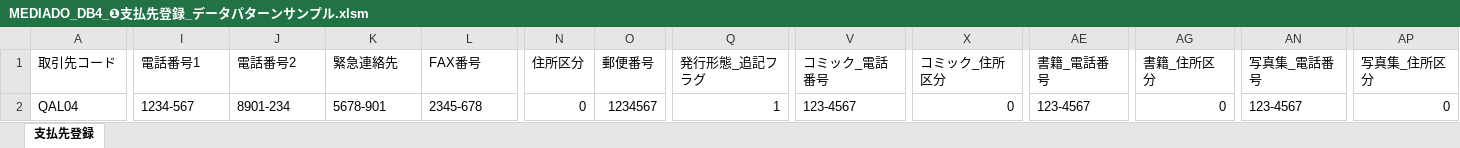
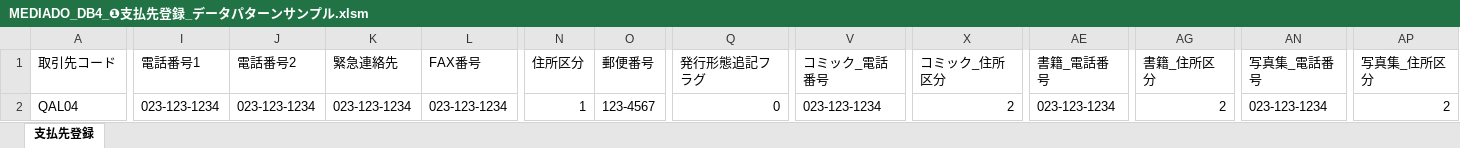
Before and after one commit to mediadotech/InputForm, an Excel workbook: InputForm/MEDIADO_DB4_❶支払先登録_データパターンサンプル.xlsm, sheet 支払先登録, drawn as a sheet; only a part is shown, gaps mark what is left out; values as stored, in another font and other column widths than the file's, no borders; the diff covers the shown part only; the diff names each change by its address in the sheet, - before the commit and + after, or states it on an @@ line.

```diff
--- a/InputForm/MEDIADO_DB4_❶支払先登録_データパターンサンプル.xlsm (sheet 支払先登録)
+++ b/InputForm/MEDIADO_DB4_❶支払先登録_データパターンサンプル.xlsm (sheet 支払先登録)
-Q1: 発行形態_追記フラグ
+Q1: 発行形態追記フラグ
-I2 (電話番号1): 1234-567
+I2 (電話番号1): 023-123-1234
-J2 (電話番号2): 8901-234
+J2 (電話番号2): 023-123-1234
-K2 (緊急連絡先): 5678-901
+K2 (緊急連絡先): 023-123-1234
-L2 (FAX番号): 2345-678
+L2 (FAX番号): 023-123-1234
-N2 (住所区分): 0
+N2 (住所区分): 1
-O2 (郵便番号): 1234567
+O2 (郵便番号): 123-4567
-Q2 (発行形態追記フラグ): 1
+Q2 (発行形態追記フラグ): 0
-V2 (コミック_電話番号): 123-4567
+V2 (コミック_電話番号): 023-123-1234
-X2 (コミック_住所区分): 0
+X2 (コミック_住所区分): 2
-AE2 (書籍_電話番号): 123-4567
+AE2 (書籍_電話番号): 023-123-1234
-AG2 (書籍_住所区分): 0
+AG2 (書籍_住所区分): 2
-AN2 (写真集_電話番号): 123-4567
+AN2 (写真集_電話番号): 023-123-1234
-AP2 (写真集_住所区分): 0
+AP2 (写真集_住所区分): 2
```
Also changed, not shown: 6 edited cells elsewhere in this sheet, InputForm/MEDIADO_DB4_❷出版者登録_データパターンサンプル.xlsm, InputForm/MEDIADO_DB4_❸書店情報登録_データパターンサンプル.xlsm, 2 other files.
